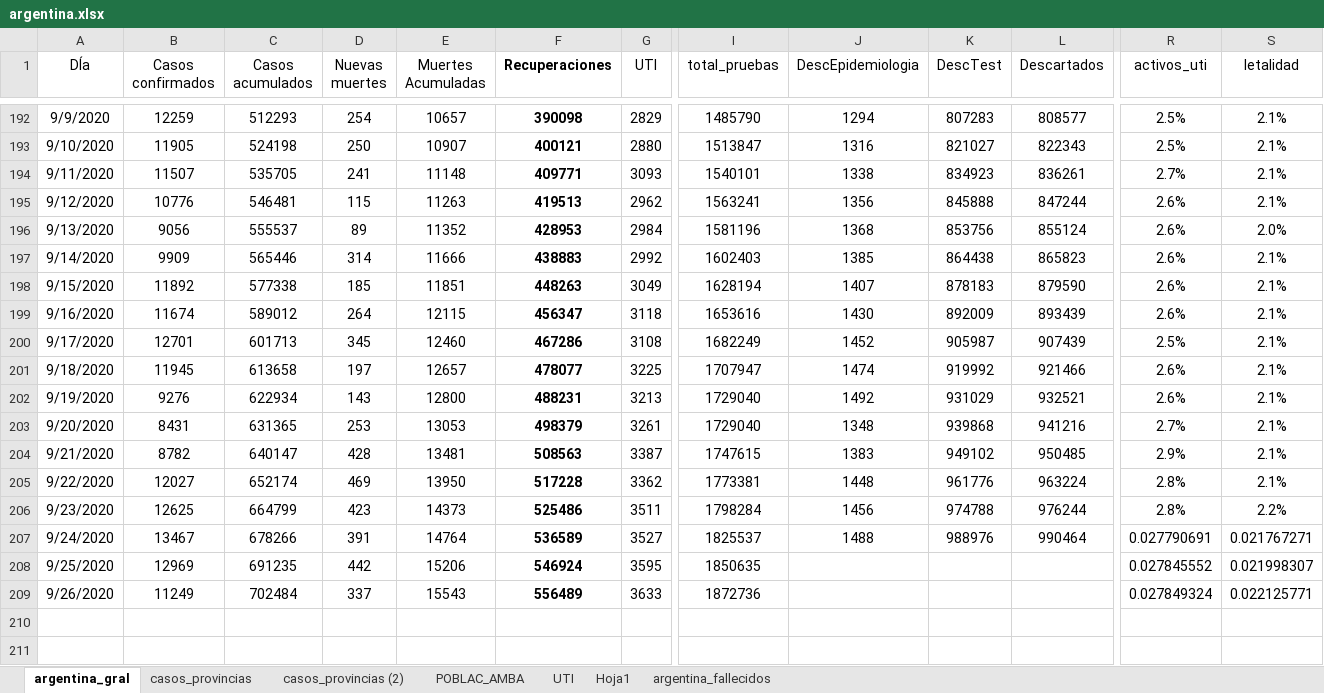
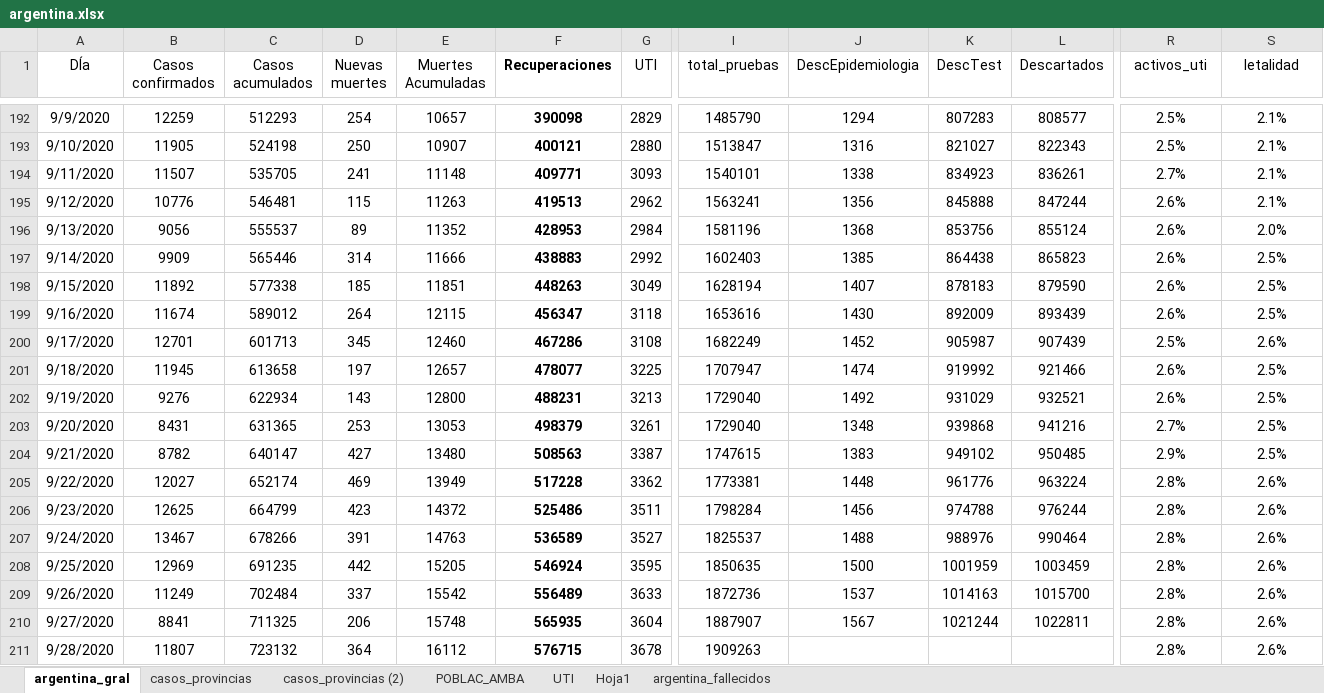
Before and after one commit to GIBD/covid, an Excel workbook: data/argentina.xlsx, sheet argentina_gral, drawn as a sheet; only a part is shown, gaps mark what is left out; values as stored, in another font and other column widths than the file's, no borders; charts and pictures not drawn; rows hold the shown columns only; the diff names each change by its address in the sheet, - before the commit and + after, or states it on an @@ line.

```diff
--- a/data/argentina.xlsx (sheet argentina_gral)
+++ b/data/argentina.xlsx (sheet argentina_gral)
-S197:S199 (letalidad): 2.1%
+S197:S199 (letalidad): 2.5%
-S200 (letalidad): 2.1%
+S200 (letalidad): 2.6%
-S201:S204 (letalidad): 2.1%
+S201:S204 (letalidad): 2.5%
-D204 (Nuevas muertes): 428
+D204 (Nuevas muertes): 427
-E204 (Muertes Acumuladas): 13481
+E204 (Muertes Acumuladas): 13480
-E205 (Muertes Acumuladas): 13950
+E205 (Muertes Acumuladas): 13949
-S205 (letalidad): 2.1%
+S205 (letalidad): 2.6%
-E206 (Muertes Acumuladas): 14373
+E206 (Muertes Acumuladas): 14372
-S206 (letalidad): 2.2%
+S206 (letalidad): 2.6%
-E207 (Muertes Acumuladas): 14764
+E207 (Muertes Acumuladas): 14763
-R207 (activos_uti): 0.027790691
+R207 (activos_uti): 2.8%
-S207 (letalidad): 0.021767271
+S207 (letalidad): 2.6%
-E208 (Muertes Acumuladas): 15206
+E208 (Muertes Acumuladas): 15205
-J208 (DescEpidemiologia): (empty)
+J208 (DescEpidemiologia): 1500
-K208 (DescTest): (empty)
+K208 (DescTest): 1001959
-L208 (Descartados): (empty)
+L208 (Descartados): 1003459
-R208 (activos_uti): 0.027845552
+R208 (activos_uti): 2.8%
-S208 (letalidad): 0.021998307
+S208 (letalidad): 2.6%
-E209 (Muertes Acumuladas): 15543
+E209 (Muertes Acumuladas): 15542
-J209 (DescEpidemiologia): (empty)
+J209 (DescEpidemiologia): 1537
-K209 (DescTest): (empty)
+K209 (DescTest): 1014163
-L209 (Descartados): (empty)
+L209 (Descartados): 1015700
-R209 (activos_uti): 0.027849324
+R209 (activos_uti): 2.8%
-S209 (letalidad): 0.022125771
+S209 (letalidad): 2.6%
+row 210: 9/27/2020 | 8841 | 711325 | 206 | 15748 | 565935 | 3604 | 1887907 | 1567 | 1021244 | 1022811 | 2.8% | 2.6%
+row 211: 9/28/2020 | 11807 | 723132 | 364 | 16112 | 576715 | 3678 | 1909263 |  |  |  | 2.8% | 2.6%
```
Also changed, not shown: sheet casos_provincias (2), sheet casos_provincias, data/entre_rios_casos.xlsx, 6 other files.
